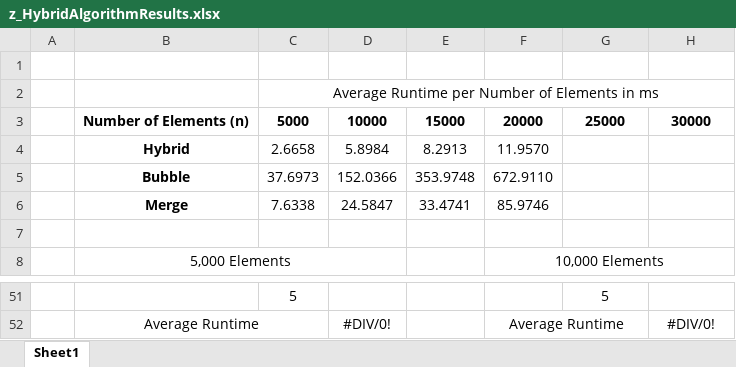
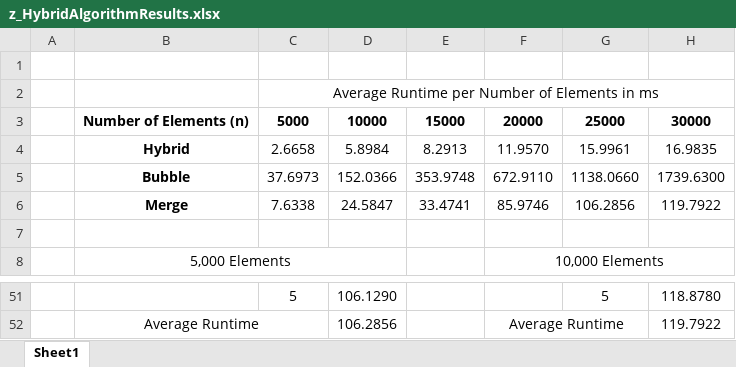
Before and after one commit to HarV1821/BubbleMergeHybridSort, an Excel workbook: z_HybridAlgorithmResults.xlsx, sheet Sheet1, drawn as a sheet; only a part is shown, gaps mark what is left out; values as stored, in another font and other column widths than the file's, no borders; the diff covers the shown part only; the diff names each change by its address in the sheet, - before the commit and + after, or states it on an @@ line.

```diff
--- a/z_HybridAlgorithmResults.xlsx (sheet Sheet1)
+++ b/z_HybridAlgorithmResults.xlsx (sheet Sheet1)
-G4: (empty)
+G4: 15.9961
-H4: (empty)
+H4: 16.9835
-G5: (empty)
+G5: 1138.0660
-H5: (empty)
+H5: 1739.6300
-G6: (empty)
+G6: 106.2856
-H6: (empty)
+H6: 119.7922
-D51: (empty)
+D51: 106.1290
-H51: (empty)
+H51: 118.8780
-D52: #DIV/0!
+D52: 106.2856
-H52: #DIV/0!
+H52: 119.7922
```
Also changed, not shown: 32 edited cells elsewhere in this sheet, 26 other files.
